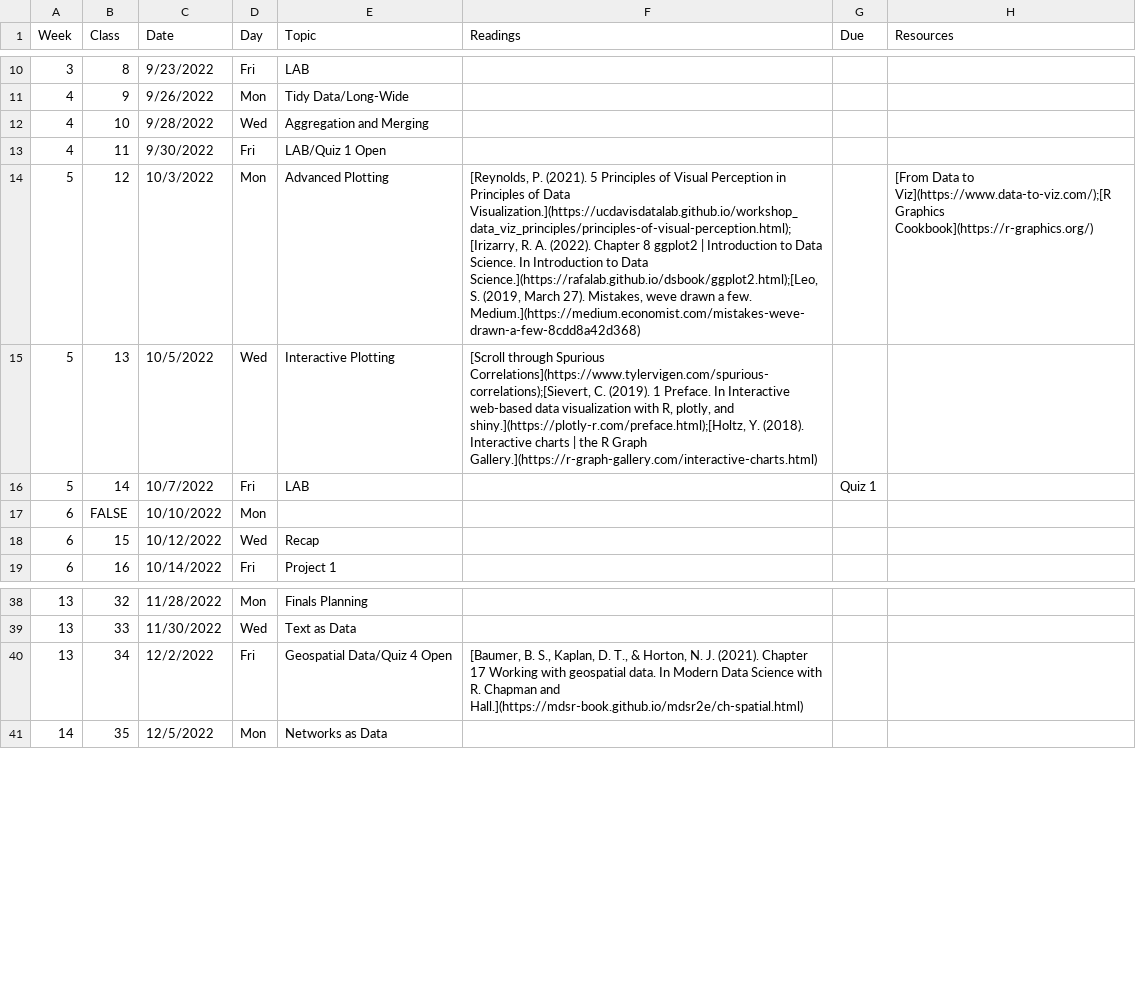
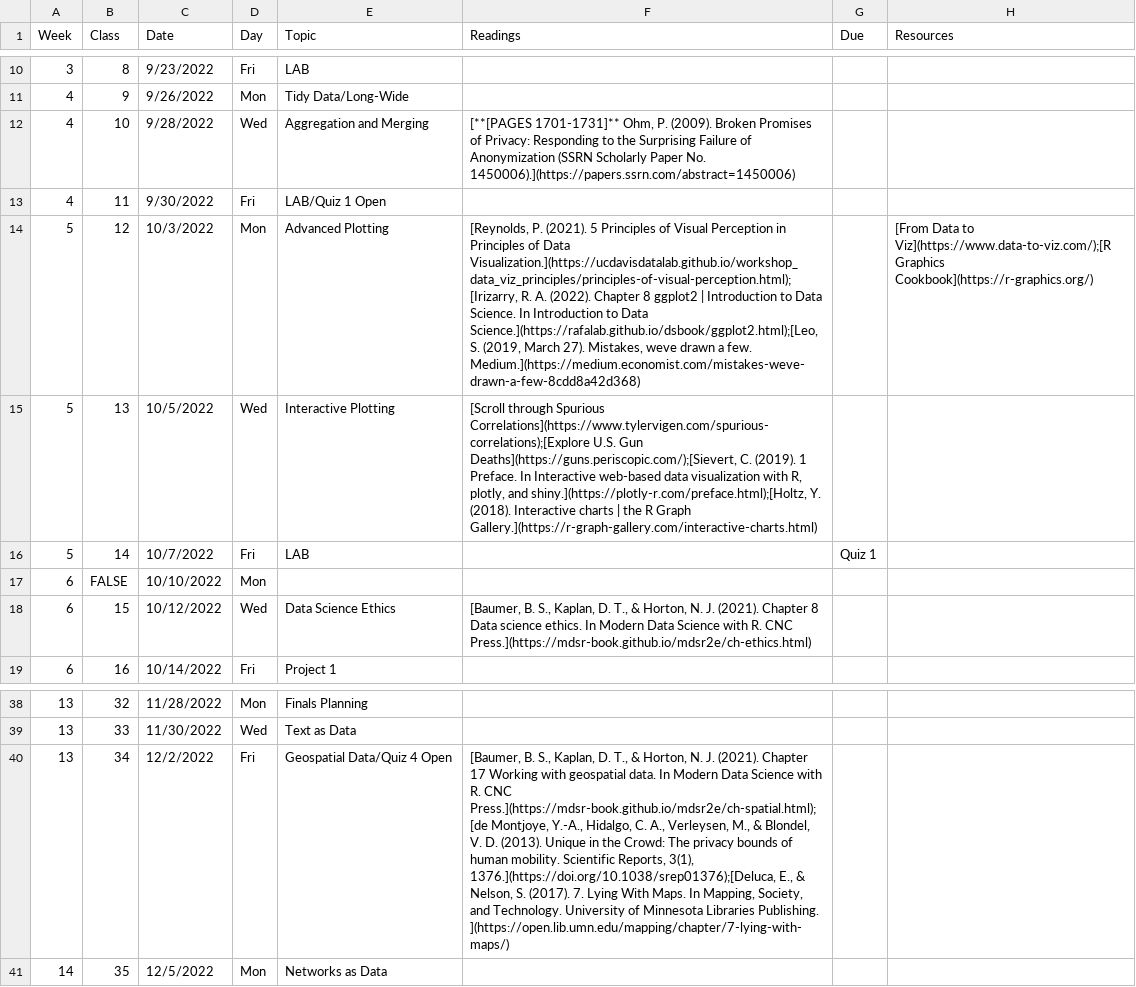
Before and after one commit to Intro-to-Data-Science-Template/intro_to_data_science_reader, a CSV file: content/schedule.csv, drawn as a sheet; only a part is shown, gaps mark what is left out; the diff names each change by its address in the sheet, - before the commit and + after, or states it on an @@ line.

Commit message:
more readings

```diff
--- a/content/schedule.csv
+++ b/content/schedule.csv
-F12 (Readings): (empty)
+F12 (Readings): [**[PAGES 1701-1731]** Ohm, P. (2009). Broken Promises of Privacy: Responding to the Surprising Failure of Anonymization (SSRN Scholarly Paper No. 1450006).](https://papers.ssrn.com/abstract=1450006)
-F15 (Readings): …through Spurious Correlations](https://www.tylervigen.com/spurious-correlations);[Sievert, C. (2019).…
+F15 (Readings): …through Spurious Correlations](https://www.tylervigen.com/spurious-correlations);[Explore U.S. Gun Deaths](https://guns.periscopic.com/);[Sievert, C. (2019).…
-E18 (Topic): Recap
+E18 (Topic): Data Science Ethics
-F18 (Readings): (empty)
+F18 (Readings): [Baumer, B. S., Kaplan, D. T., & Horton, N. J. (2021). Chapter 8 Data science ethics. In Modern Data Science with R. CNC Press.](https://mdsr-book.github.io/mdsr2e/ch-ethics.html)
-F40 (Readings): …with R. Chapman and Hall.](https://mdsr-book.github.io/mdsr2e/ch-spatial.html)
+F40 (Readings): …with R. CNC Press.](https://mdsr-book.github.io/mdsr2e/ch-spatial.html);[de Montjoye, Y.-A., Hidalgo, C. A., Verleysen, M., & Blondel, V. D. (2013). Unique in the Crowd: The privacy bounds of human mobility. Scientific Reports, 3(1), 1376.](https://doi.org/10.1038/srep01376);[Deluca, E., & Nelson, S. (2017). 7. Lying With Maps. In Mapping, Society, and Technology. University of Minnesota Libraries Publishing. ](https://open.lib.umn.edu/mapping/chapter/7-lying-with-maps/)
```
